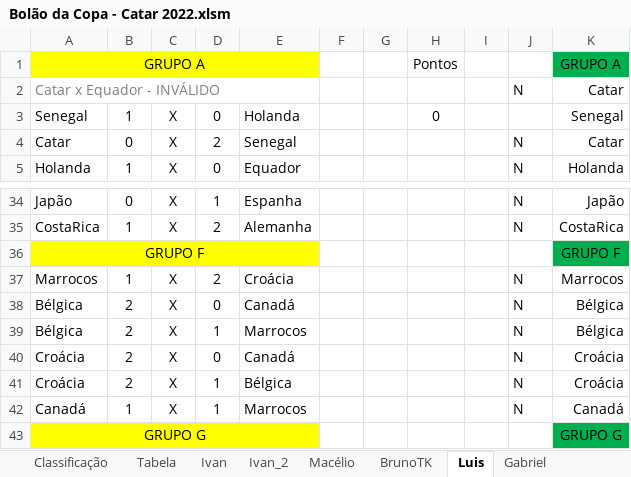
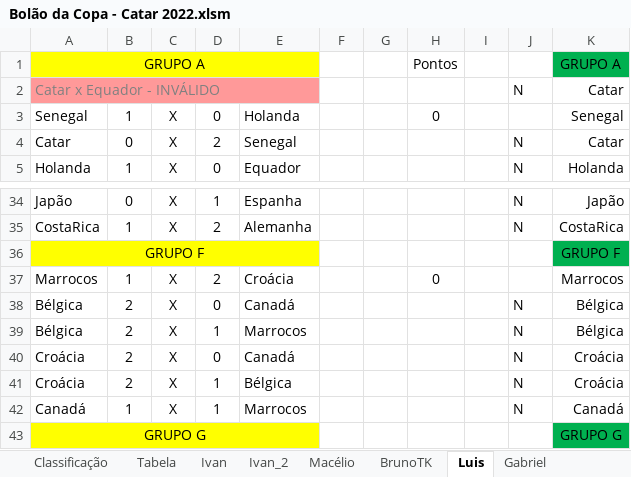
Before and after one commit to IvanIndaia/bolao, an Excel workbook: docs/Bolão da Copa - Catar 2022.xlsm, sheet Luis, drawn as a sheet; only a part is shown, gaps mark what is left out; values as stored, in another font and other column widths than the file's, no borders; charts and pictures not drawn; the diff names each change by its address in the sheet, - before the commit and + after, or states it on an @@ line.

```diff
--- a/docs/Bolão da Copa - Catar 2022.xlsm (sheet Luis)
+++ b/docs/Bolão da Copa - Catar 2022.xlsm (sheet Luis)
-A2:E2 fill: none
+A2:E2 fill: #FF9999
-H37: (empty)
+H37: 0
-J37: N
+J37: (empty)
```
Also changed, not shown: sheet Cleófaz, sheet Luana, sheet Juninho1, sheet Mácio, sheet Alex, sheet Juninho2, 18 more sheets, other sheet tabs, formulas that keep their value, charts or pictures, 1 other file.
